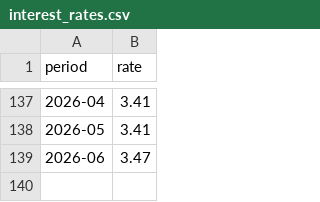
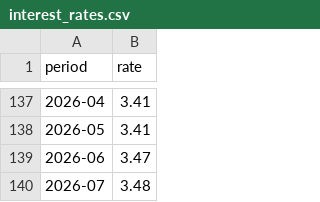
Before and after one commit to gehuybre/embuild-analyses, a CSV file: apps/nbb-rente/public/data/interest_rates.csv, drawn as a sheet; only a part is shown, gaps mark what is left out.

```diff
--- a/apps/nbb-rente/public/data/interest_rates.csv
+++ b/apps/nbb-rente/public/data/interest_rates.csv
@@ -139 +139,2 @@ period,rate
 2026-06,3.47
+2026-07,3.48
```
Also changed, not shown: apps/nbb-rente/public/data/inflation_forecasts.csv, 6 other files.
